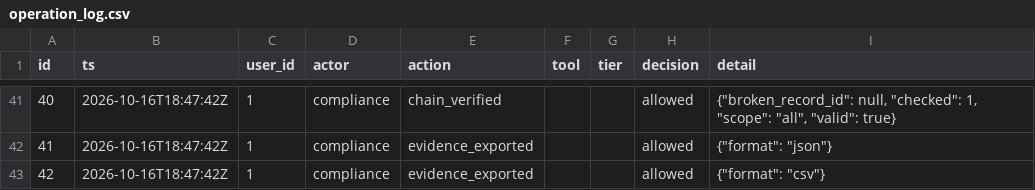
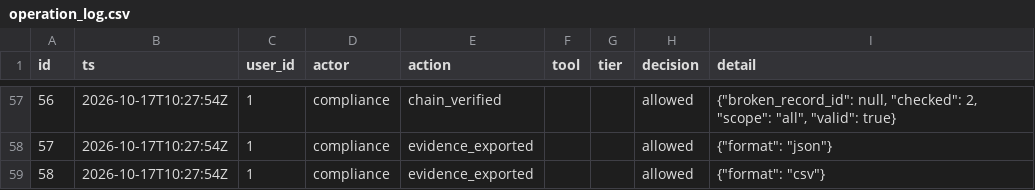
Before and after one commit to joynto7/Aegis-Wealth-AI, a CSV file: evidence/operation_log.csv, drawn as a sheet; only a part is shown, gaps mark what is left out; addresses are those after the commit; the diff covers the shown part only; the diff names each change by its address in the sheet, - before the commit and + after, or states it on an @@ line.

```diff
--- a/evidence/operation_log.csv
+++ b/evidence/operation_log.csv
@@ column A (id) renumbered from row 57 down @@
-B57:B59 (ts): 2026-10-16T18:47:42Z
+B57:B59 (ts): 2026-10-17T10:27:54Z
-I57 (detail): …null, "checked": 1, "scope": "all",…
+I57 (detail): …null, "checked": 2, "scope": "all",…
```
Also changed, not shown: 16 added rows and 46 edited cells elsewhere in this file, 15 other files.
